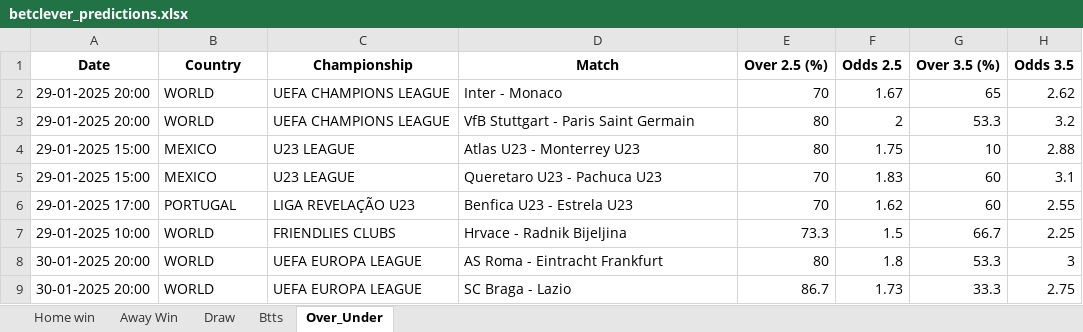
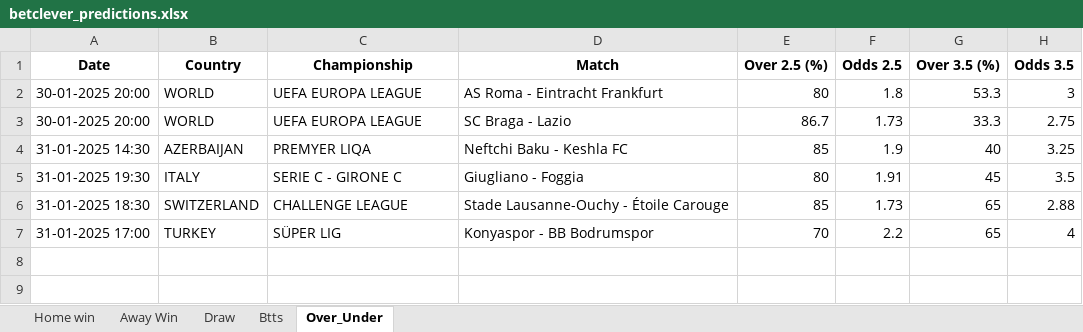
Before and after one commit to dcosta-da/soccer_predictions_scraper, an Excel workbook: scraper/data/betclever_predictions.xlsx, sheet Over_Under, drawn as a sheet; values as stored, in another font and other column widths than the file's, no borders; removed rows and columns are numbered as before the commit, all else as after; the diff names each change by its address in the sheet, - before the commit and + after, or states it on an @@ line.

```diff
--- a/scraper/data/betclever_predictions.xlsx (sheet Over_Under)
+++ b/scraper/data/betclever_predictions.xlsx (sheet Over_Under)
-row 2: 29-01-2025 20:00 | WORLD | UEFA CHAMPIONS LEAGUE | Inter - Monaco | 70 | 1.67 | 65 | 2.62
-row 3: 29-01-2025 20:00 | WORLD | UEFA CHAMPIONS LEAGUE | VfB Stuttgart - Paris Saint Germain | 80 | 2 | 53.3 | 3.2
-row 4: 29-01-2025 15:00 | MEXICO | U23 LEAGUE | Atlas U23 - Monterrey U23 | 80 | 1.75 | 10 | 2.88
-row 5: 29-01-2025 15:00 | MEXICO | U23 LEAGUE | Queretaro U23 - Pachuca U23 | 70 | 1.83 | 60 | 3.1
-row 6: 29-01-2025 17:00 | PORTUGAL | LIGA REVELAÇÃO U23 | Benfica U23 - Estrela U23 | 70 | 1.62 | 60 | 2.55
-row 7: 29-01-2025 10:00 | WORLD | FRIENDLIES CLUBS | Hrvace - Radnik Bijeljina | 73.3 | 1.5 | 66.7 | 2.25
+row 4: 31-01-2025 14:30 | AZERBAIJAN | PREMYER LIQA | Neftchi Baku - Keshla FC | 85 | 1.9 | 40 | 3.25
+row 5: 31-01-2025 19:30 | ITALY | SERIE C - GIRONE C | Giugliano - Foggia | 80 | 1.91 | 45 | 3.5
+row 6: 31-01-2025 18:30 | SWITZERLAND | CHALLENGE LEAGUE | Stade Lausanne-Ouchy - Étoile Carouge | 85 | 1.73 | 65 | 2.88
+row 7: 31-01-2025 17:00 | TURKEY | SÜPER LIG | Konyaspor - BB Bodrumspor | 70 | 2.2 | 65 | 4
```
Also changed, not shown: sheet Btts, sheet Home win, sheet Draw, sheet Away Win.
